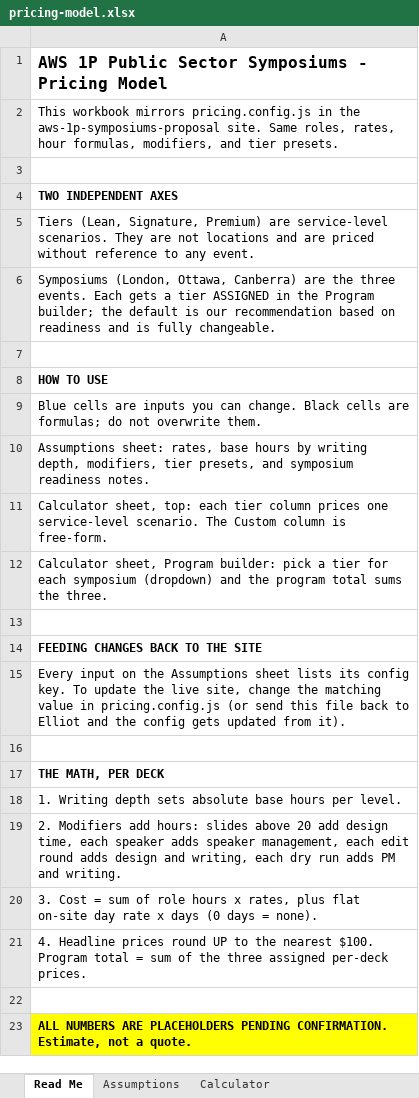
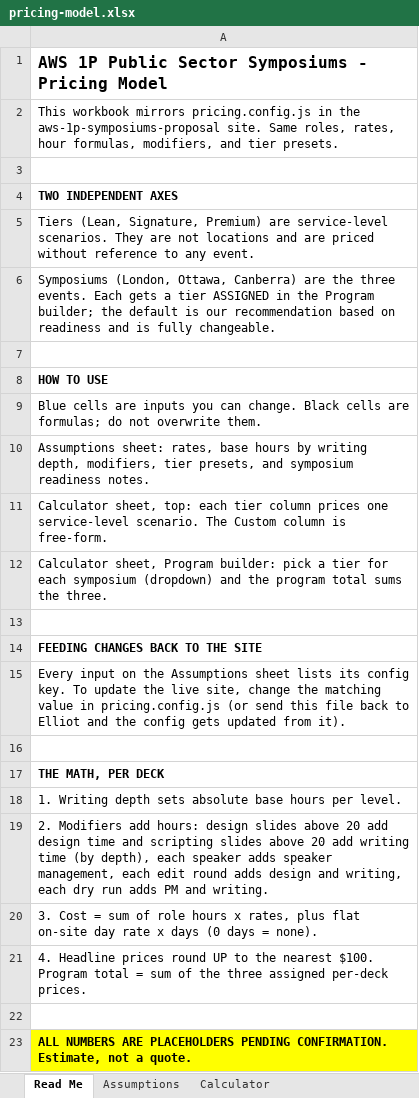
Before and after one commit to ejtmsd/aws-p1-decks, an Excel workbook: pricing-model.xlsx, sheet Read Me, drawn as a sheet; values as stored, in another font and other column widths than the file's, no borders; charts and pictures not drawn; the diff names each change by its address in the sheet, - before the commit and + after, or states it on an @@ line.

```diff
--- a/pricing-model.xlsx (sheet Read Me)
+++ b/pricing-model.xlsx (sheet Read Me)
-A19: …add hours: slides above 20 add design time, each speaker…
+A19: …add hours: design slides above 20 add design time and scripting slides above 20 add writing time (by depth), each speaker…
```
Also changed, not shown: sheet Calculator, sheet Assumptions, charts or pictures, 3 other files.
